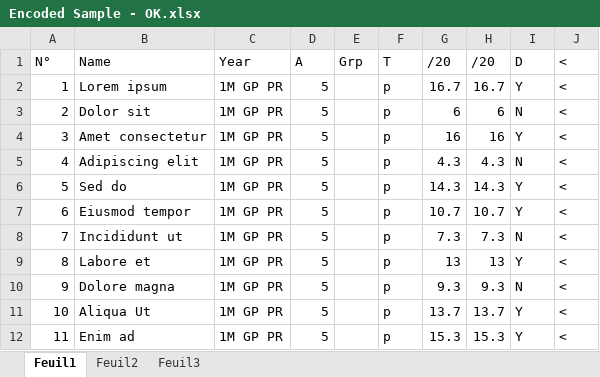
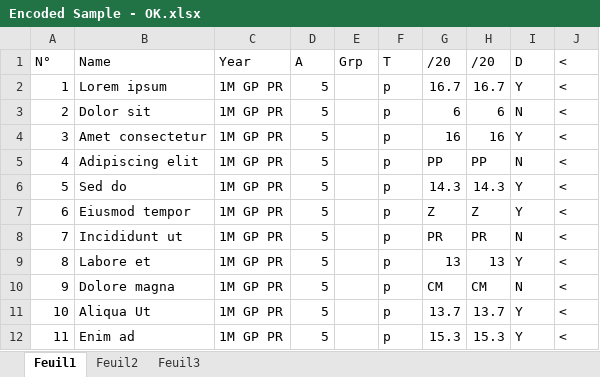
Before and after one commit to MaxDum/PointVerification, an Excel workbook: Encoded Sample - OK.xlsx, sheet Feuil1, drawn as a sheet; values as stored, in another font and other column widths than the file's, no borders; the diff names each change by its address in the sheet, - before the commit and + after, or states it on an @@ line.

```diff
--- a/Encoded Sample - OK.xlsx (sheet Feuil1)
+++ b/Encoded Sample - OK.xlsx (sheet Feuil1)
-G5 (/20): 4.3
+G5 (/20): PP
-H5 (/20): 4.3
+H5 (/20): PP
-G7 (/20): 10.7
+G7 (/20): Z
-H7 (/20): 10.7
+H7 (/20): Z
-G8 (/20): 7.3
+G8 (/20): PR
-H8 (/20): 7.3
+H8 (/20): PR
-G10 (/20): 9.3
+G10 (/20): CM
-H10 (/20): 9.3
+H10 (/20): CM
```
Also changed, not shown: Encoded Sample - NOK.xlsx, 2 other files.
